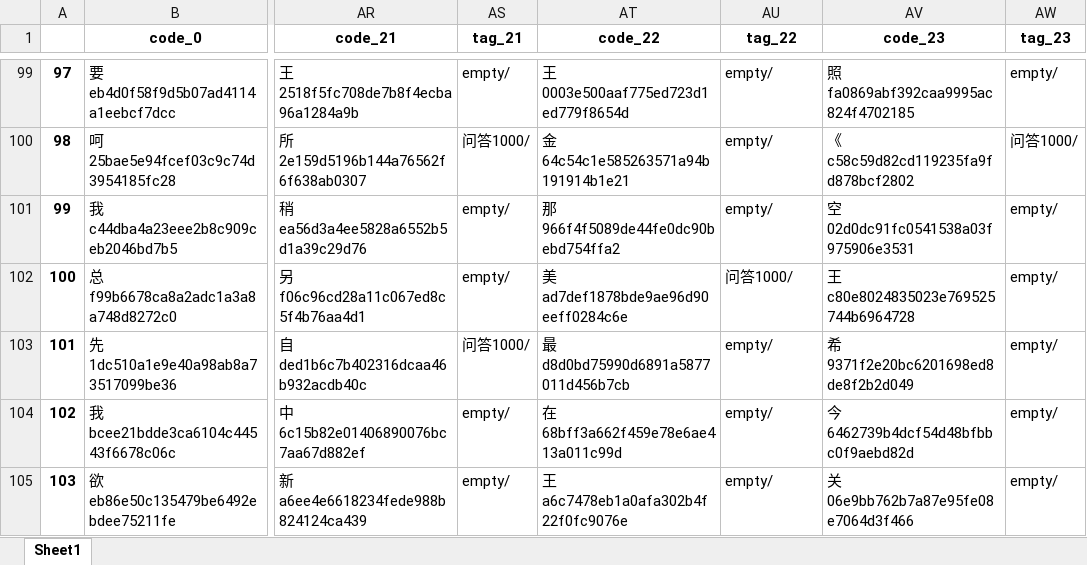
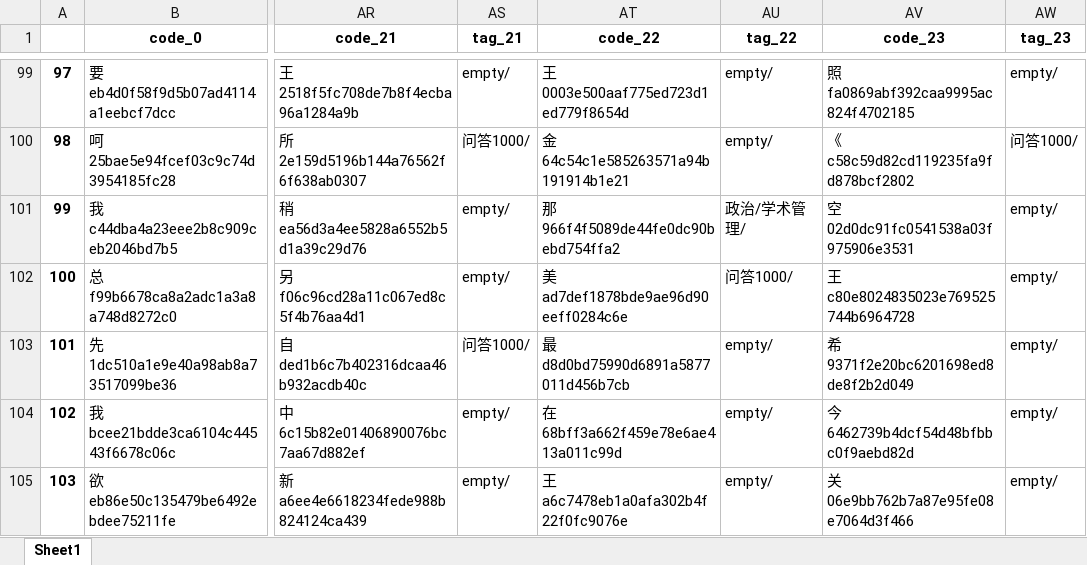
Before and after one commit to taizihuang/wmyblog, an Excel workbook: data/table.xlsx, sheet Sheet1, drawn as a sheet; only a part is shown, gaps mark what is left out; values as stored, in another font and other column widths than the file's, no borders; the diff names each change by its address in the sheet, - before the commit and + after, or states it on an @@ line.

```diff
--- a/data/table.xlsx (sheet Sheet1)
+++ b/data/table.xlsx (sheet Sheet1)
-AU101 (tag_22): empty/
+AU101 (tag_22): 政治/学术管理/
```
Also changed, not shown: 8 other files.
